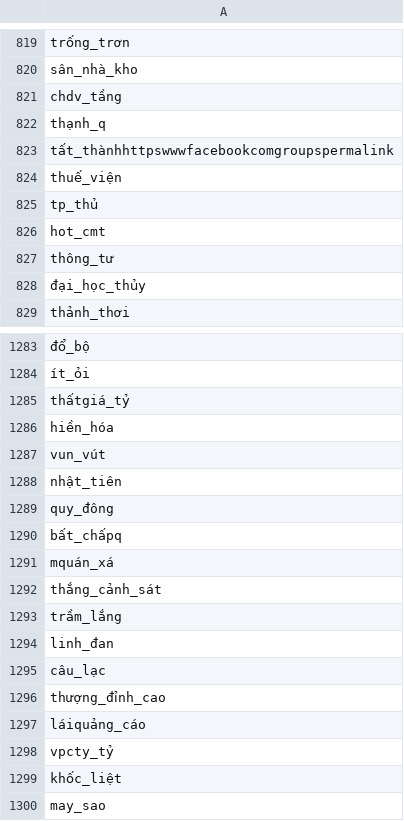
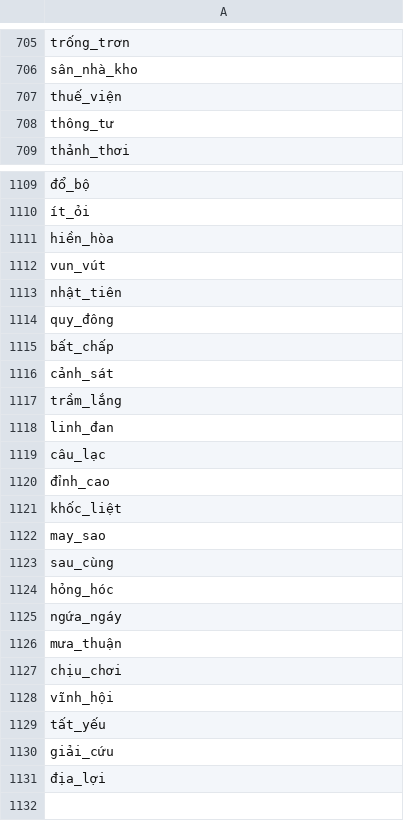
Before and after one commit to JJLEE-20194099/check-house-owner, a CSV file: data/selected_neg_tag.csv, drawn as a sheet; only a part is shown, gaps mark what is left out; the shorter side is filled out with more unchanged rows; removed rows and columns are numbered as before the commit, all else as after; the diff covers the shown part only; the diff names each change by its address in the sheet, - before the commit and + after, or states it on an @@ line.

```diff
--- a/data/selected_neg_tag.csv
+++ b/data/selected_neg_tag.csv
-row 821: chdv_tầng
-row 822: thạnh_q
-row 823: tất_thànhhttpswwwfacebookcomgroupspermalink
-row 825: tp_thủ
-row 826: hot_cmt
-row 828: đại_học_thủy
-A1111: thấtgiá_tỷ
+A1111: hiền_hòa
-row 1286: hiền_hóa
-A1115: bất_chấpq
+A1115: bất_chấp
-A1116: mquán_xá
+A1116: cảnh_sát
-row 1292: thắng_cảnh_sát
-A1120: thượng_đỉnh_cao
+A1120: đỉnh_cao
-row 1297: láiquảng_cáo
-row 1298: vpcty_tỷ
```
Also changed, not shown: 170 removed rows and 14 edited cells elsewhere in this file, 2 other files.
